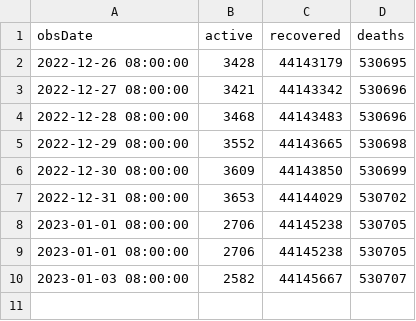
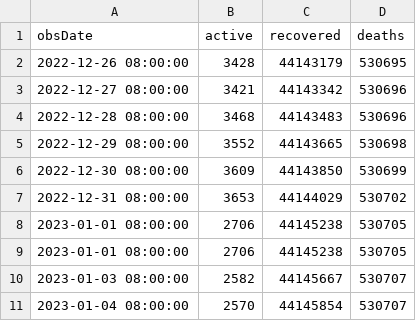
Before and after one commit to kaustuvchatterjee/covidlatest, a CSV file: covid_data.csv, drawn as a sheet; the diff names each change by its address in the sheet, - before the commit and + after, or states it on an @@ line.

```diff
--- a/covid_data.csv
+++ b/covid_data.csv
+row 11: 2023-01-04 08:00:00 | 2570 | 44145854 | 530707
```
